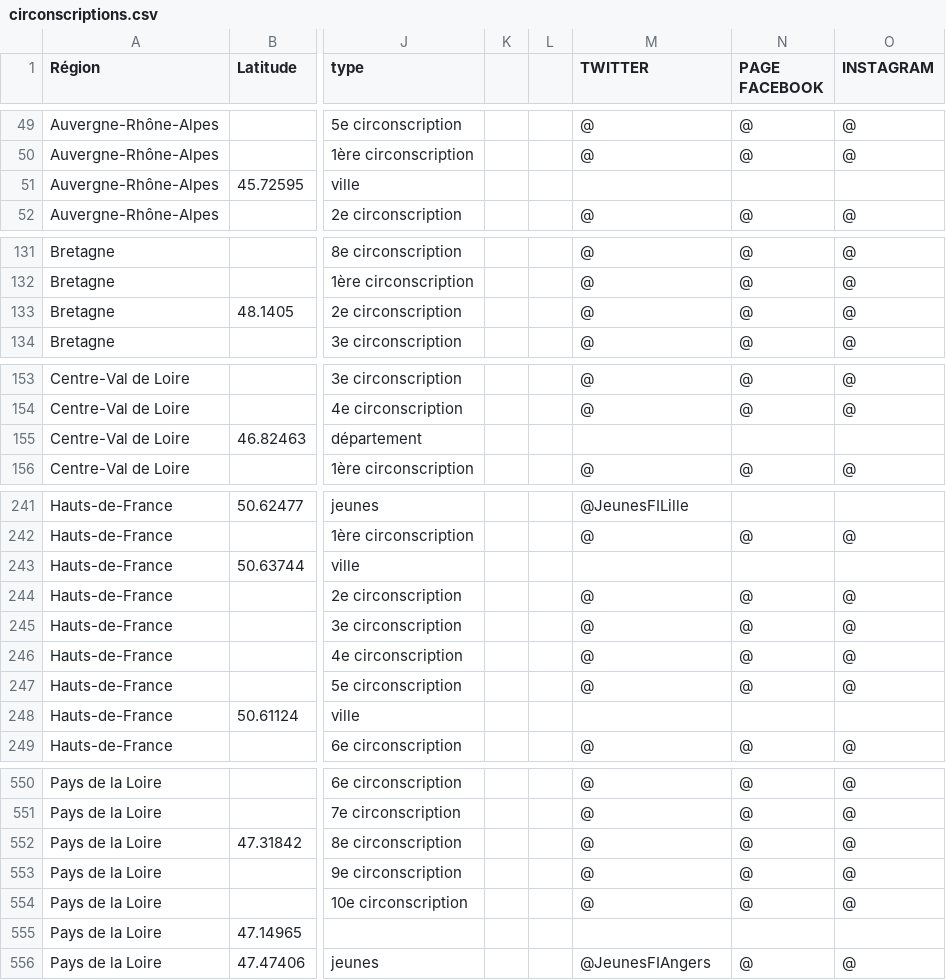
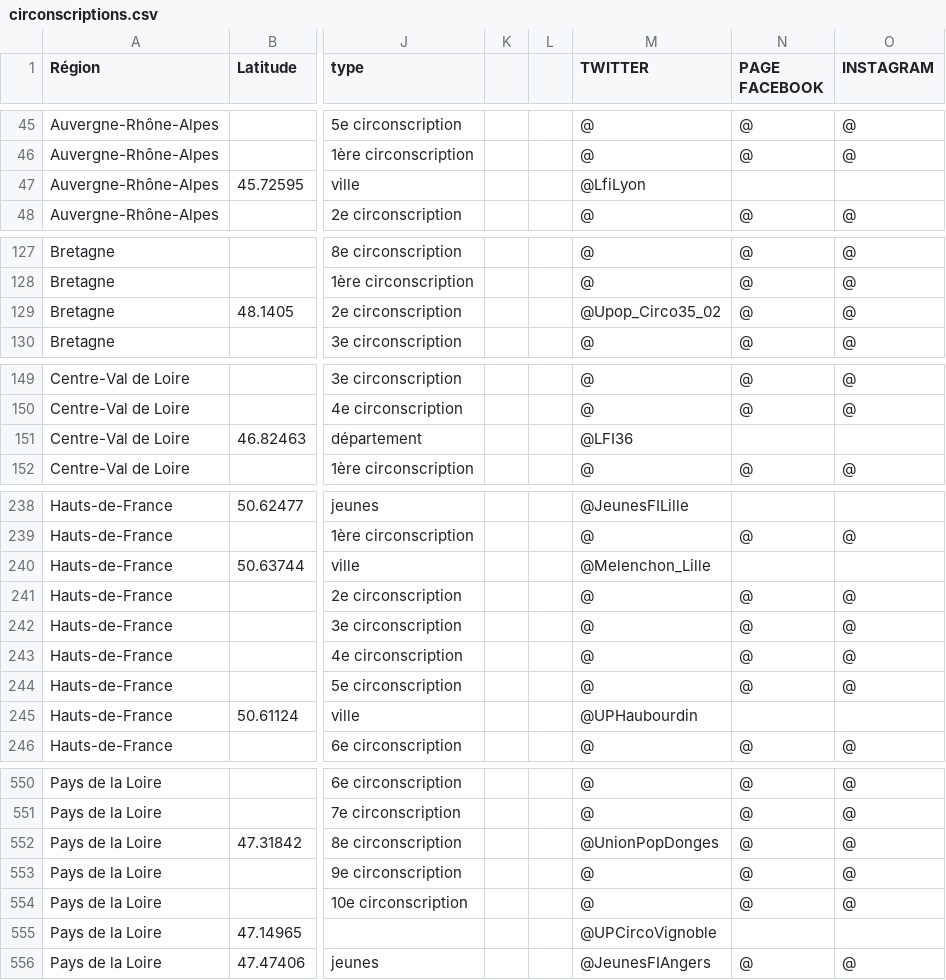
Before and after one commit to u4y0u/circo, a CSV file: circonscriptions.csv, drawn as a sheet; only a part is shown, gaps mark what is left out; addresses are those after the commit; the diff covers the shown part only; the diff names each change by its address in the sheet, - before the commit and + after, or states it on an @@ line.

```diff
--- a/circonscriptions.csv
+++ b/circonscriptions.csv
-M47 (TWITTER): (empty)
+M47 (TWITTER): @LfiLyon
-M129 (TWITTER): @
+M129 (TWITTER): @Upop_Circo35_02
-M151 (TWITTER): (empty)
+M151 (TWITTER): @LFI36
-M240 (TWITTER): (empty)
+M240 (TWITTER): @Melenchon_Lille
-M245 (TWITTER): (empty)
+M245 (TWITTER): @UPHaubourdin
-M552 (TWITTER): @
+M552 (TWITTER): @UnionPopDonges
-M555 (TWITTER): (empty)
+M555 (TWITTER): @UPCircoVignoble
```
Also changed, not shown: 7 added rows, 6 removed rows and 37 edited cells elsewhere in this file, 2 other files.
